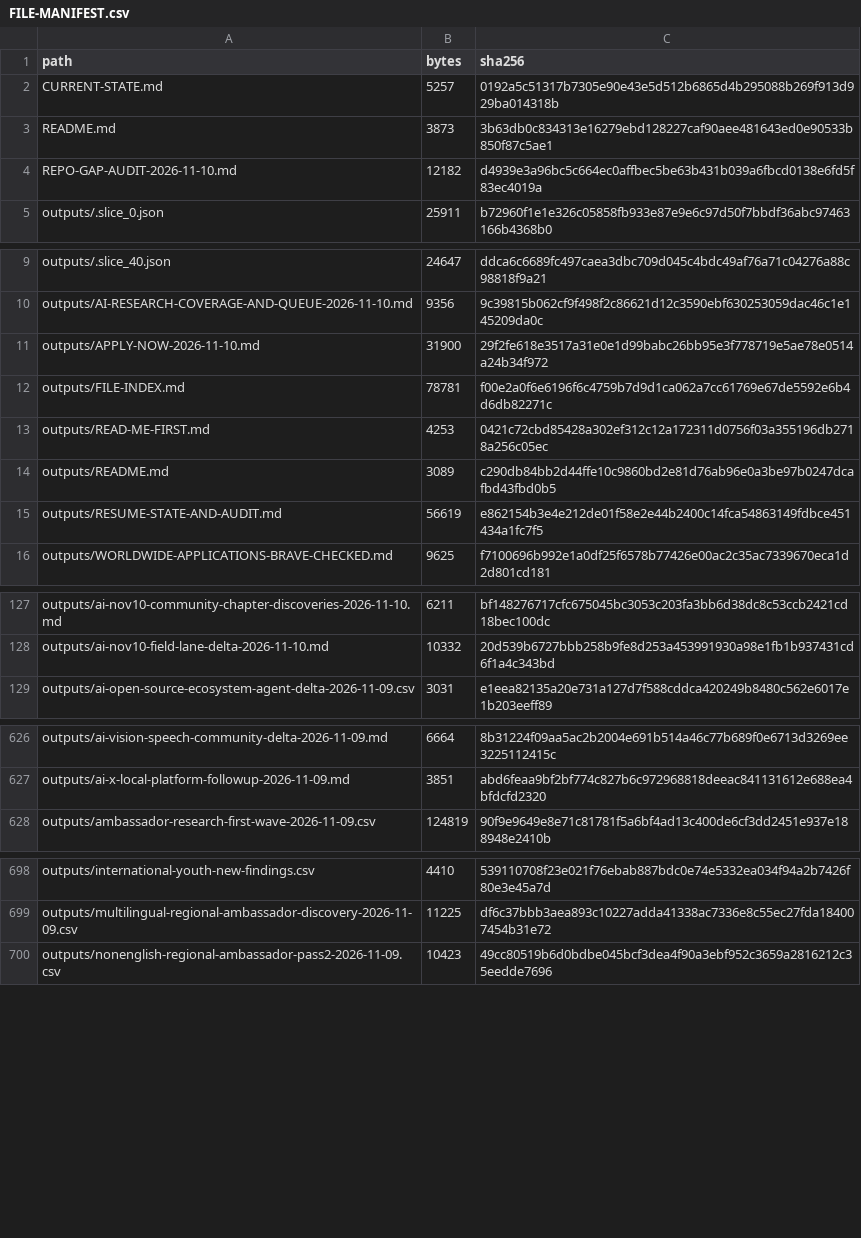
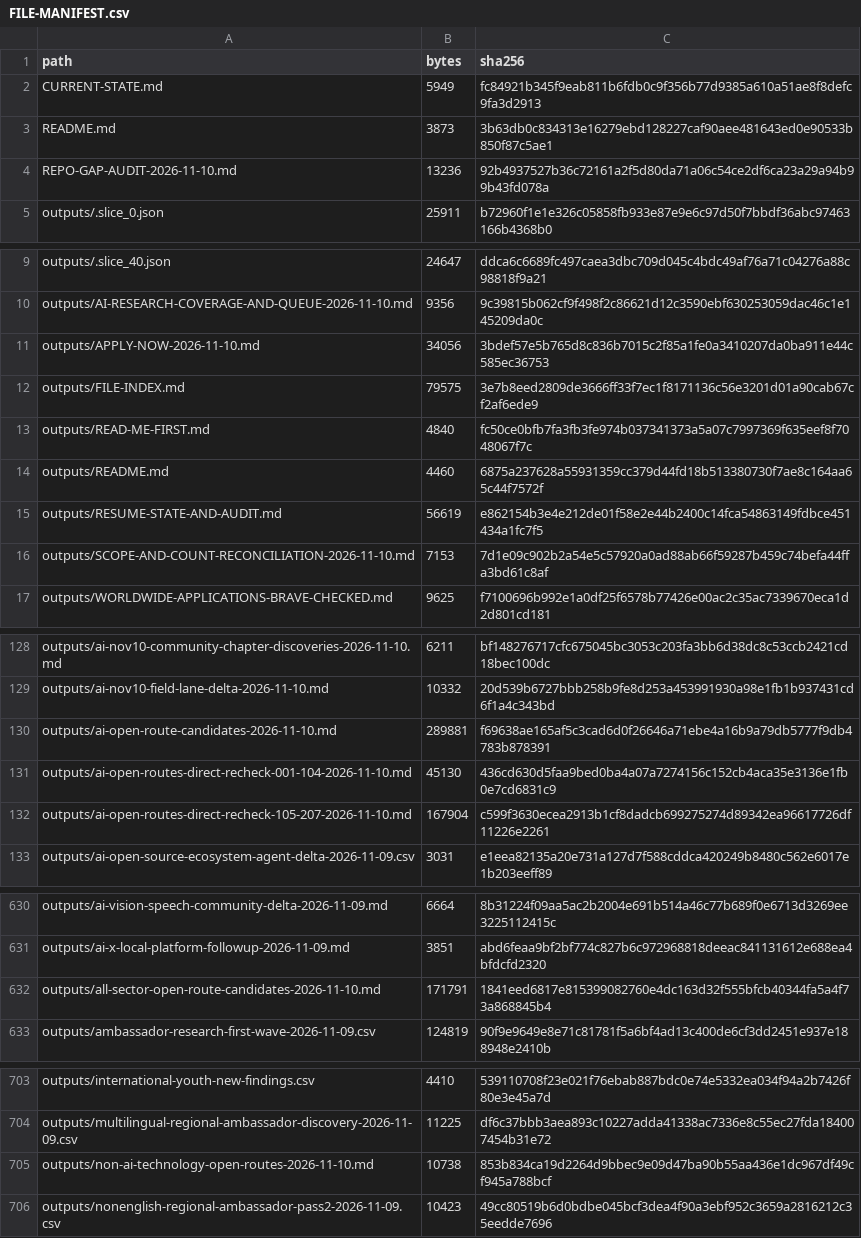
Before and after one commit to harshgounder/campus-ambassador-programs-2026, a CSV file: research/2026-11-09/FILE-MANIFEST.csv, drawn as a sheet; only a part is shown, gaps mark what is left out; the diff covers the shown part only.

Commit message:
Clarify worldwide scope and reconcile research counts

```diff
--- a/research/2026-11-09/FILE-MANIFEST.csv
+++ b/research/2026-11-09/FILE-MANIFEST.csv
@@ -1,5 +1,5 @@
 path,bytes,sha256
-CURRENT-STATE.md,5257,0192a5c51317b7305e90e43e5d512b6865d4b295088b269f913d929ba014318b
+CURRENT-STATE.md,5949,fc84921b345f9eab811b6fdb0c9f356b77d9385a610a51ae8f8defc9fa3d2913
 README.md,3873,3b63db0c834313e16279ebd128227caf90aee481643ed0e90533b850f87c5ae1
-REPO-GAP-AUDIT-2026-11-10.md,12182,d4939e3a96bc5c664ec0affbec5be63b431b039a6fbcd0138e6fd5f83ec4019a
+REPO-GAP-AUDIT-2026-11-10.md,13236,92b4937527b36c72161a2f5d80da71a06c54ce2df6ca23a29a94b99b43fd078a
 outputs/.slice_0.json,25911,b72960f1e1e326c05858fb933e87e9e6c97d50f7bbdf36abc97463166b4368b0
@@ -10,7 +10,8 @@ outputs/.slice_40.json,24647,ddca6c6689fc497caea3dbc709d045c4bdc49af76a71c04276a
 outputs/AI-RESEARCH-COVERAGE-AND-QUEUE-2026-11-10.md,9356,9c39815b062cf9f498f2c86621d12c3590ebf630253059dac46c1e145209da0c
-outputs/APPLY-NOW-2026-11-10.md,31900,29f2fe618e3517a31e0e1d99babc26bb95e3f778719e5ae78e0514a24b34f972
-outputs/FILE-INDEX.md,78781,f00e2a0f6e6196f6c4759b7d9d1ca062a7cc61769e67de5592e6b4d6db82271c
-outputs/READ-ME-FIRST.md,4253,0421c72cbd85428a302ef312c12a172311d0756f03a355196db2718a256c05ec
-outputs/README.md,3089,c290db84bb2d44ffe10c9860bd2e81d76ab96e0a3be97b0247dcafbd43fbd0b5
+outputs/APPLY-NOW-2026-11-10.md,34056,3bdef57e5b765d8c836b7015c2f85a1fe0a3410207da0ba911e44c585ec36753
+outputs/FILE-INDEX.md,79575,3e7b8eed2809de3666ff33f7ec1f8171136c56e3201d01a90cab67cf2af6ede9
+outputs/READ-ME-FIRST.md,4840,fc50ce0bfb7fa3fb3fe974b037341373a5a07c7997369f635eef8f7048067f7c
+outputs/README.md,4460,6875a237628a55931359cc379d44fd18b513380730f7ae8c164aa65c44f7572f
 outputs/RESUME-STATE-AND-AUDIT.md,56619,e862154b3e4e212de01f58e2e44b2400c14fca54863149fdbce451434a1fc7f5
+outputs/SCOPE-AND-COUNT-RECONCILIATION-2026-11-10.md,7153,7d1e09c902b2a54e5c57920a0ad88ab66f59287b459c74befa44ffa3bd61c8af
 outputs/WORLDWIDE-APPLICATIONS-BRAVE-CHECKED.md,9625,f7100696b992e1a0df25f6578b77426e00ac2c35ac7339670eca1d2d801cd181
@@ -128,2 +129,5 @@ outputs/ai-nov10-community-chapter-discoveries-2026-11-10.md,6211,bf148276717cfc
 outputs/ai-nov10-field-lane-delta-2026-11-10.md,10332,20d539b6727bbb258b9fe8d253a453991930a98e1fb1b937431cd6f1a4c343bd
+outputs/ai-open-route-candidates-2026-11-10.md,289881,f69638ae165af5c3cad6d0f26646a71ebe4a16b9a79db5777f9db4783b878391
+outputs/ai-open-routes-direct-recheck-001-104-2026-11-10.md,45130,436cd630d5faa9bed0ba4a07a7274156c152cb4aca35e3136e1fb0e7cd6831c9
+outputs/ai-open-routes-direct-recheck-105-207-2026-11-10.md,167904,c599f3630ecea2913b1cf8dadcb699275274d89342ea96617726df11226e2261
 outputs/ai-open-source-ecosystem-agent-delta-2026-11-09.csv,3031,e1eea82135a20e731a127d7f588cddca420249b8480c562e6017e1b203eeff89
@@ -627,2 +631,3 @@ outputs/ai-vision-speech-community-delta-2026-11-09.md,6664,8b31224f09aa5ac2b200
 outputs/ai-x-local-platform-followup-2026-11-09.md,3851,abd6feaa9bf2bf774c827b6c972968818deeac841131612e688ea4bfdcfd2320
+outputs/all-sector-open-route-candidates-2026-11-10.md,171791,1841eed6817e815399082760e4dc163d32f555bfcb40344fa5a4f73a868845b4
 outputs/ambassador-research-first-wave-2026-11-09.csv,124819,90f9e9649e8e71c81781f5a6bf4ad13c400de6cf3dd2451e937e188948e2410b
@@ -699,2 +704,3 @@ outputs/international-youth-new-findings.csv,4410,539110708f23e021f76ebab887bdc0
 outputs/multilingual-regional-ambassador-discovery-2026-11-09.csv,11225,df6c37bbb3aea893c10227adda41338ac7336e8c55ec27fda184007454b31e72
+outputs/non-ai-technology-open-routes-2026-11-10.md,10738,853b834ca19d2264d9bbec9e09d47ba90b55aa436e1dc967df49cf945a788bcf
 outputs/nonenglish-regional-ambassador-pass2-2026-11-09.csv,10423,49cc80519b6d0bdbe045bcf3dea4f90a3ebf952c3659a2816212c35eedde7696
```
Also changed, not shown: 2 added rows elsewhere in this file, 15 other files.
